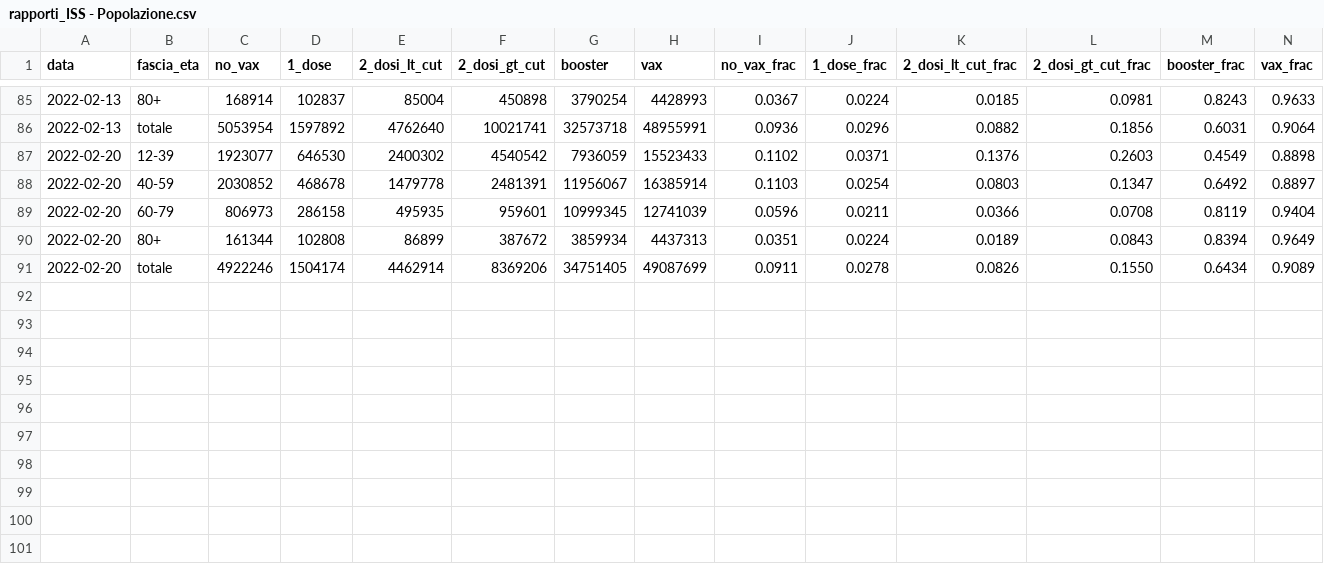
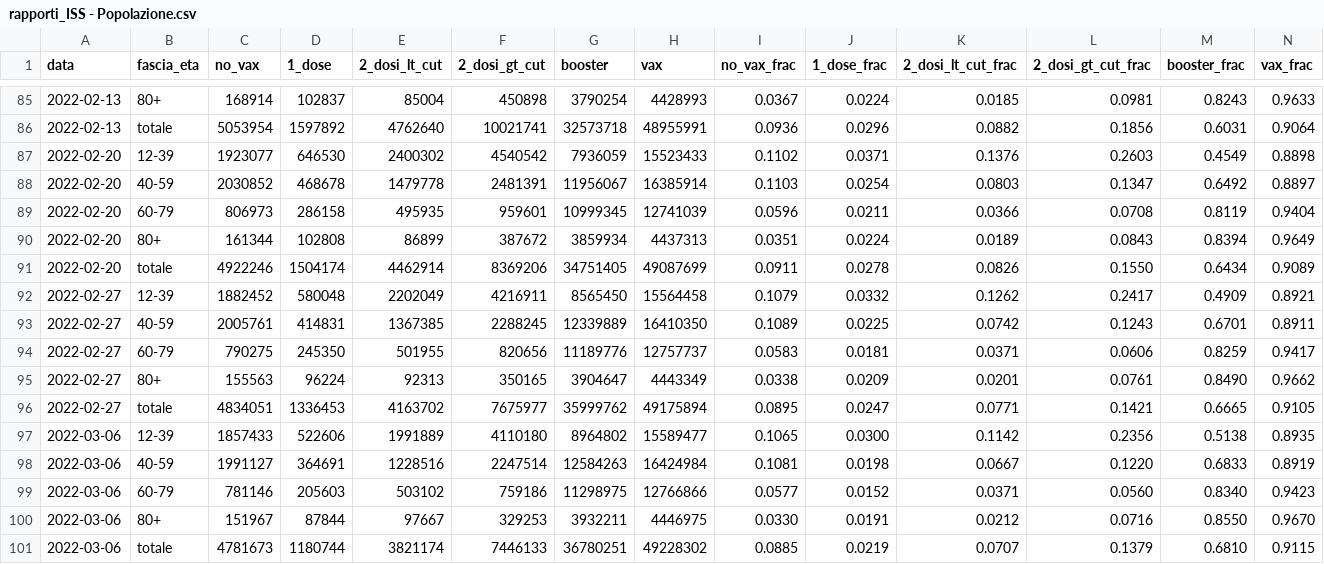
Before and after one commit to thomasmuntzer/covid19, a CSV file: Italy/data/rapporti_ISS - Popolazione.csv, drawn as a sheet; only a part is shown, gaps mark what is left out; rows hold the shown columns only; the diff names each change by its address in the sheet, - before the commit and + after, or states it on an @@ line.

```diff
--- a/Italy/data/rapporti_ISS - Popolazione.csv
+++ b/Italy/data/rapporti_ISS - Popolazione.csv
+row 92: 2022-02-27 | 12-39 | 1882452 | 580048 | 2202049 | 4216911 | 8565450 | 15564458 | 0.1079 | 0.0332 | 0.1262 | 0.2417 | 0.4909 | 0.8921
+row 93: 2022-02-27 | 40-59 | 2005761 | 414831 | 1367385 | 2288245 | 12339889 | 16410350 | 0.1089 | 0.0225 | 0.0742 | 0.1243 | 0.6701 | 0.8911
+row 94: 2022-02-27 | 60-79 | 790275 | 245350 | 501955 | 820656 | 11189776 | 12757737 | 0.0583 | 0.0181 | 0.0371 | 0.0606 | 0.8259 | 0.9417
+row 95: 2022-02-27 | 80+ | 155563 | 96224 | 92313 | 350165 | 3904647 | 4443349 | 0.0338 | 0.0209 | 0.0201 | 0.0761 | 0.8490 | 0.9662
+row 96: 2022-02-27 | totale | 4834051 | 1336453 | 4163702 | 7675977 | 35999762 | 49175894 | 0.0895 | 0.0247 | 0.0771 | 0.1421 | 0.6665 | 0.9105
+row 97: 2022-03-06 | 12-39 | 1857433 | 522606 | 1991889 | 4110180 | 8964802 | 15589477 | 0.1065 | 0.0300 | 0.1142 | 0.2356 | 0.5138 | 0.8935
+row 98: 2022-03-06 | 40-59 | 1991127 | 364691 | 1228516 | 2247514 | 12584263 | 16424984 | 0.1081 | 0.0198 | 0.0667 | 0.1220 | 0.6833 | 0.8919
+row 99: 2022-03-06 | 60-79 | 781146 | 205603 | 503102 | 759186 | 11298975 | 12766866 | 0.0577 | 0.0152 | 0.0371 | 0.0560 | 0.8340 | 0.9423
+row 100: 2022-03-06 | 80+ | 151967 | 87844 | 97667 | 329253 | 3932211 | 4446975 | 0.0330 | 0.0191 | 0.0212 | 0.0716 | 0.8550 | 0.9670
+row 101: 2022-03-06 | totale | 4781673 | 1180744 | 3821174 | 7446133 | 36780251 | 49228302 | 0.0885 | 0.0219 | 0.0707 | 0.1379 | 0.6810 | 0.9115
```
Also changed, not shown: Italy/data/rapporti_ISS - Contagi.csv, Italy/data/rapporti_ISS - Decessi.csv, 8 other files.
